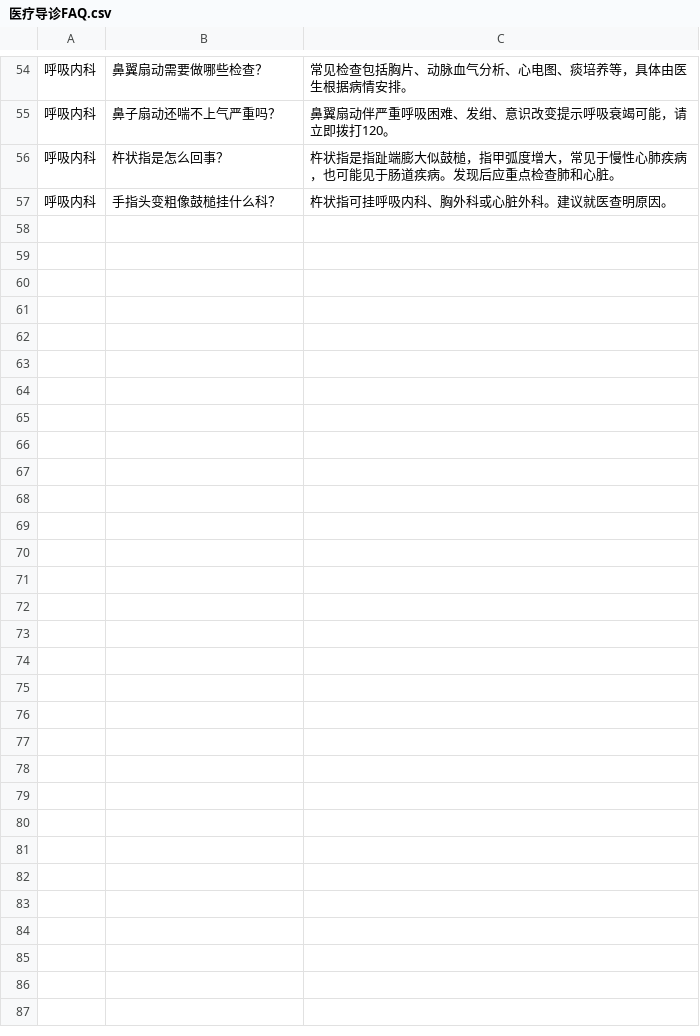
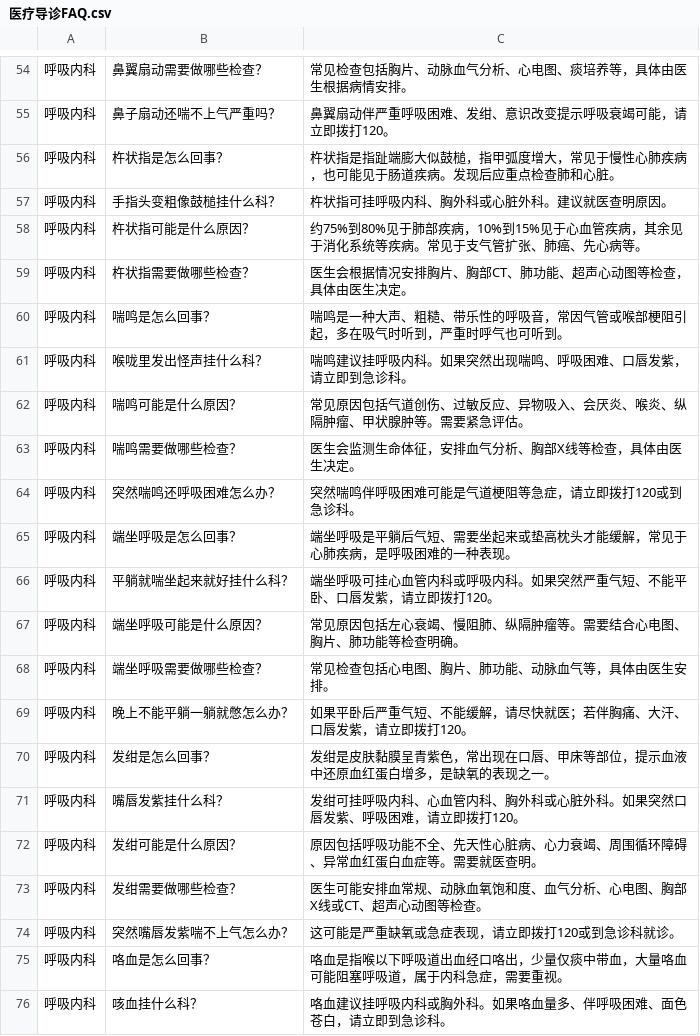
Before and after one commit to neural-nomad-lee/medical-rag-qa, a CSV file: mysql_qa/data/医疗导诊FAQ.csv, drawn as a sheet; only a part is shown, gaps mark what is left out; the diff names each change by its address in the sheet, - before the commit and + after, or states it on an @@ line.

```diff
--- a/mysql_qa/data/医疗导诊FAQ.csv
+++ b/mysql_qa/data/医疗导诊FAQ.csv
+row 58: 呼吸内科 | 杵状指可能是什么原因？ | 约75%到80%见于肺部疾病，10%到15%见于心血管疾病，其余见于消化系统等疾病。常见于支气管扩张、肺癌、先心病等。
+row 59: 呼吸内科 | 杵状指需要做哪些检查？ | 医生会根据情况安排胸片、胸部CT、肺功能、超声心动图等检查，具体由医生决定。
+row 60: 呼吸内科 | 喘鸣是怎么回事？ | 喘鸣是一种大声、粗糙、带乐性的呼吸音，常因气管或喉部梗阻引起，多在吸气时听到，严重时呼气也可听到。
+row 61: 呼吸内科 | 喉咙里发出怪声挂什么科？ | 喘鸣建议挂呼吸内科。如果突然出现喘鸣、呼吸困难、口唇发紫，请立即到急诊科。
+row 62: 呼吸内科 | 喘鸣可能是什么原因？ | 常见原因包括气道创伤、过敏反应、异物吸入、会厌炎、喉炎、纵隔肿瘤、甲状腺肿等。需要紧急评估。
+row 63: 呼吸内科 | 喘鸣需要做哪些检查？ | 医生会监测生命体征，安排血气分析、胸部X线等检查，具体由医生决定。
+row 64: 呼吸内科 | 突然喘鸣还呼吸困难怎么办？ | 突然喘鸣伴呼吸困难可能是气道梗阻等急症，请立即拨打120或到急诊科。
+row 65: 呼吸内科 | 端坐呼吸是怎么回事？ | 端坐呼吸是平躺后气短、需要坐起来或垫高枕头才能缓解，常见于心肺疾病，是呼吸困难的一种表现。
+row 66: 呼吸内科 | 平躺就喘坐起来就好挂什么科？ | 端坐呼吸可挂心血管内科或呼吸内科。如果突然严重气短、不能平卧、口唇发紫，请立即拨打120。
+row 67: 呼吸内科 | 端坐呼吸可能是什么原因？ | 常见原因包括左心衰竭、慢阻肺、纵隔肿瘤等。需要结合心电图、胸片、肺功能等检查明确。
+row 68: 呼吸内科 | 端坐呼吸需要做哪些检查？ | 常见检查包括心电图、胸片、肺功能、动脉血气等，具体由医生安排。
+row 69: 呼吸内科 | 晚上不能平躺一躺就憋怎么办？ | 如果平卧后严重气短、不能缓解，请尽快就医；若伴胸痛、大汗、口唇发紫，请立即拨打120。
+row 70: 呼吸内科 | 发绀是怎么回事？ | 发绀是皮肤黏膜呈青紫色，常出现在口唇、甲床等部位，提示血液中还原血红蛋白增多，是缺氧的表现之一。
+row 71: 呼吸内科 | 嘴唇发紫挂什么科？ | 发绀可挂呼吸内科、心血管内科、胸外科或心脏外科。如果突然口唇发紫、呼吸困难，请立即拨打120。
+row 72: 呼吸内科 | 发绀可能是什么原因？ | 原因包括呼吸功能不全、先天性心脏病、心力衰竭、周围循环障碍、异常血红蛋白血症等。需要就医查明。
+row 73: 呼吸内科 | 发绀需要做哪些检查？ | 医生可能安排血常规、动脉血氧饱和度、血气分析、心电图、胸部X线或CT、超声心动图等检查。
+row 74: 呼吸内科 | 突然嘴唇发紫喘不上气怎么办？ | 这可能是严重缺氧或急症表现，请立即拨打120或到急诊科就诊。
+row 75: 呼吸内科 | 咯血是怎么回事？ | 咯血是指喉以下呼吸道出血经口咯出，少量仅痰中带血，大量咯血可能阻塞呼吸道，属于内科急症，需要重视。
+row 76: 呼吸内科 | 咳血挂什么科？ | 咯血建议挂呼吸内科或胸外科。如果咯血量多、伴呼吸困难、面色苍白，请立即到急诊科。
```
